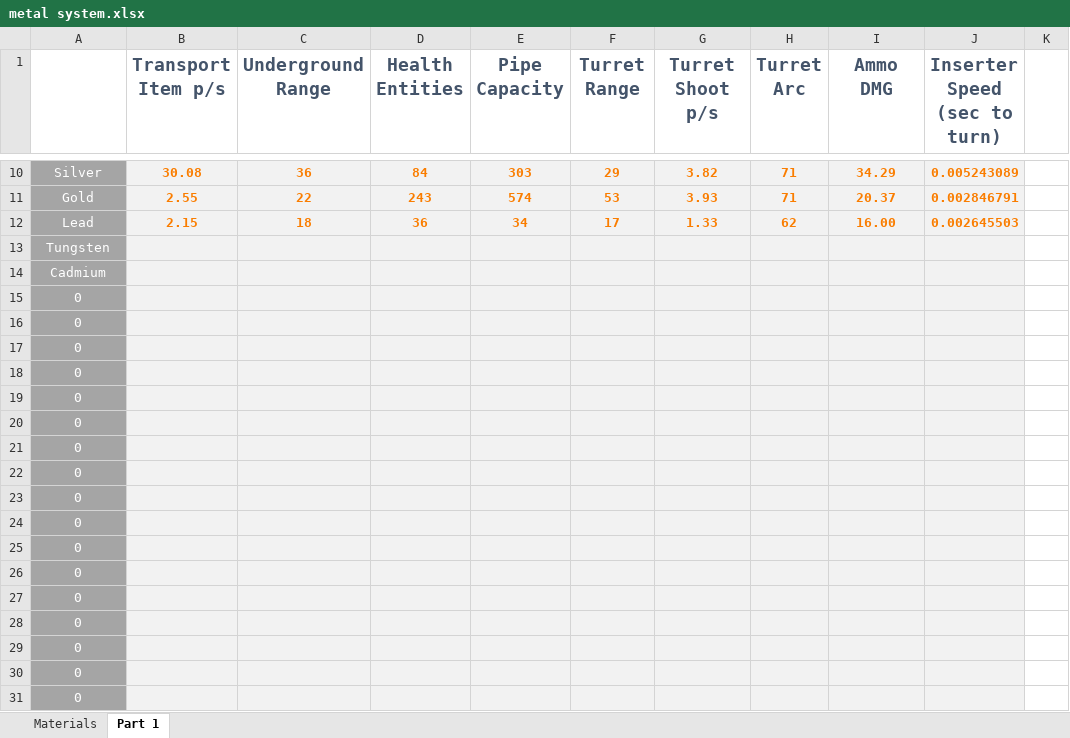
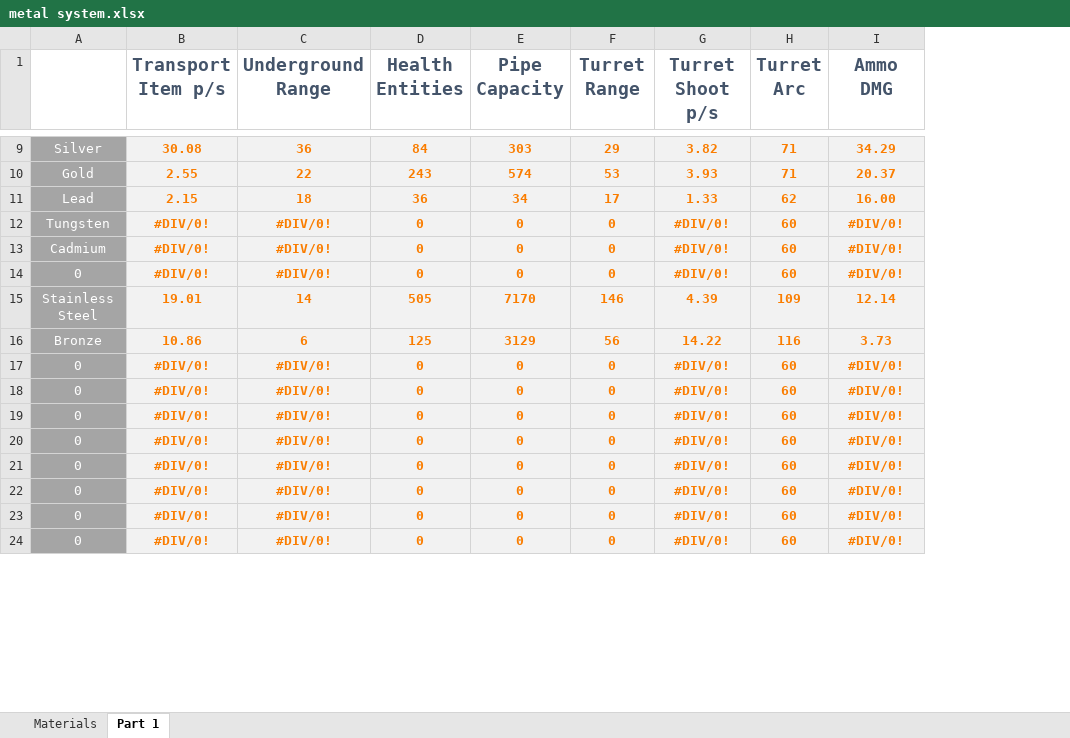
Before and after one commit to Dysoch/DyWorld, an Excel workbook: Info/balancing/metal system.xlsx, sheet Part 1, drawn as a sheet; only a part is shown, gaps mark what is left out; values as stored, in another font and other column widths than the file's, no borders; removed rows and columns are numbered as before the commit, all else as after; the diff covers the shown part only; the diff names each change by its address in the sheet, - before the commit and + after, or states it on an @@ line.

```diff
--- a/Info/balancing/metal system.xlsx (sheet Part 1)
+++ b/Info/balancing/metal system.xlsx (sheet Part 1)
-column J (Inserter Speed (sec to turn)), rows 10-12: 0.005243089 | 0.002846791 | 0.002645503
-column K, empty
-row 13: Tungsten
-row 14: Cadmium
-row 15: 0
-row 16: 0
-row 17: 0
-row 18: 0
-row 19: 0
-row 20: 0
-row 21: 0
-row 22: 0
-row 23: 0
-row 24: 0
-row 25: 0
-row 26: 0
-row 27: 0
-row 28: 0
-row 29: 0
-row 30: 0
-row 31: 0
+row 12: Tungsten | #DIV/0! | #DIV/0! | 0 | 0 | 0 | #DIV/0! | 60 | #DIV/0!
+row 13: Cadmium | #DIV/0! | #DIV/0! | 0 | 0 | 0 | #DIV/0! | 60 | #DIV/0!
+row 14: 0 | #DIV/0! | #DIV/0! | 0 | 0 | 0 | #DIV/0! | 60 | #DIV/0!
+row 15: Stainless Steel | 19.01 | 14 | 505 | 7170 | 146 | 4.39 | 109 | 12.14
+row 16: Bronze | 10.86 | 6 | 125 | 3129 | 56 | 14.22 | 116 | 3.73
+row 17: 0 | #DIV/0! | #DIV/0! | 0 | 0 | 0 | #DIV/0! | 60 | #DIV/0!
+row 18: 0 | #DIV/0! | #DIV/0! | 0 | 0 | 0 | #DIV/0! | 60 | #DIV/0!
+row 19: 0 | #DIV/0! | #DIV/0! | 0 | 0 | 0 | #DIV/0! | 60 | #DIV/0!
+row 20: 0 | #DIV/0! | #DIV/0! | 0 | 0 | 0 | #DIV/0! | 60 | #DIV/0!
+row 21: 0 | #DIV/0! | #DIV/0! | 0 | 0 | 0 | #DIV/0! | 60 | #DIV/0!
+row 22: 0 | #DIV/0! | #DIV/0! | 0 | 0 | 0 | #DIV/0! | 60 | #DIV/0!
+row 23: 0 | #DIV/0! | #DIV/0! | 0 | 0 | 0 | #DIV/0! | 60 | #DIV/0!
+row 24: 0 | #DIV/0! | #DIV/0! | 0 | 0 | 0 | #DIV/0! | 60 | #DIV/0!
```
Also changed, not shown: 7 added rows and 1 removed row elsewhere in this sheet, sheet Materials, formulas that keep their value, 46 other files.
